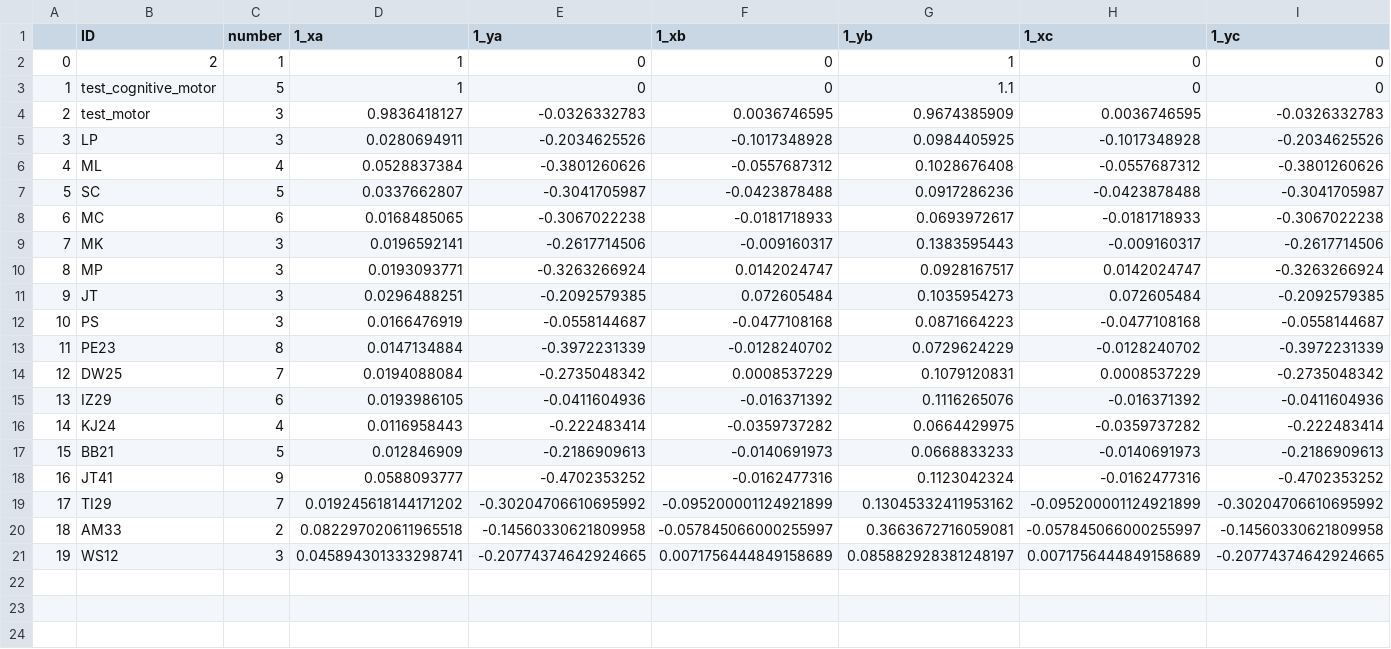
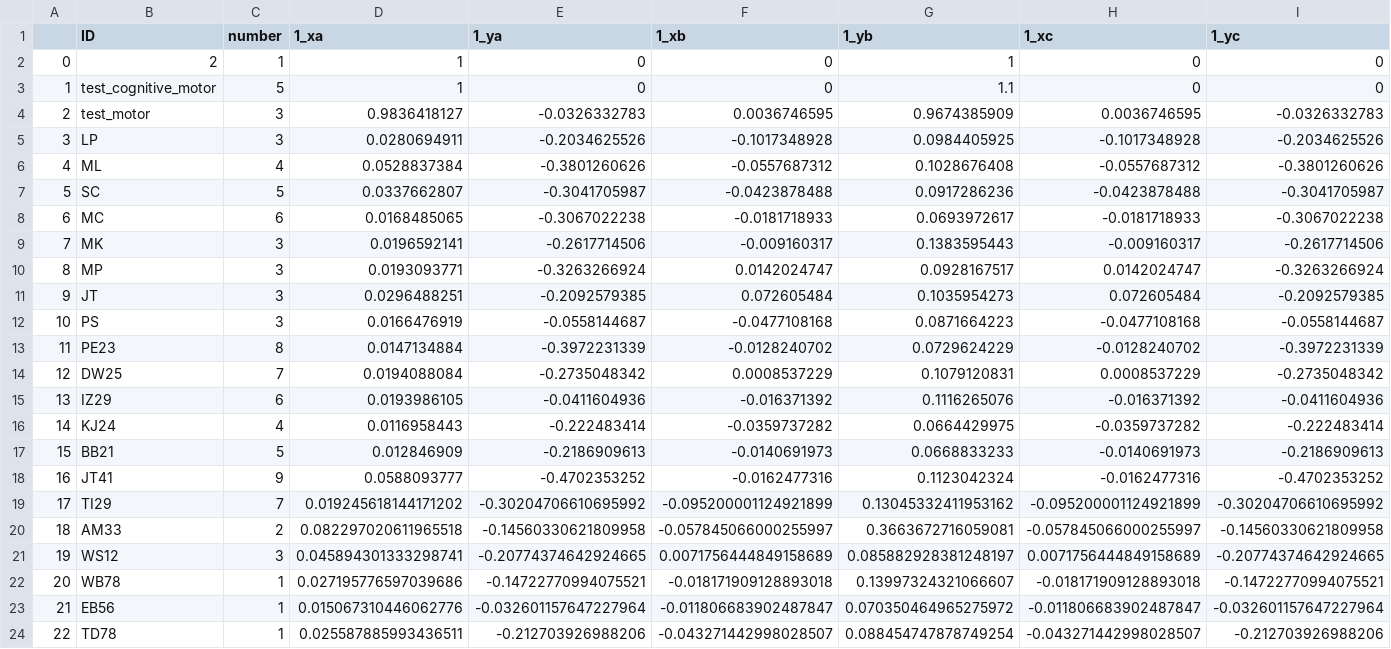
Before and after one commit to BrainTech/openbci, a CSV file: exps/ventures/data/baseline_results.csv, drawn as a sheet; only a part is shown; rows hold the shown columns only; the diff names each change by its address in the sheet, - before the commit and + after, or states it on an @@ line.

Commit message:
ventures session 0 data for TD78

```diff
--- a/exps/ventures/data/baseline_results.csv
+++ b/exps/ventures/data/baseline_results.csv
+row 22: 20 | WB78 | 1 | 0.027195776597039686 | -0.14722770994075521 | -0.018171909128893018 | 0.13997324321066607 | -0.018171909128893018 | -0.14722770994075521
+row 23: 21 | EB56 | 1 | 0.015067310446062776 | -0.032601157647227964 | -0.011806683902487847 | 0.070350464965275972 | -0.011806683902487847 | -0.032601157647227964
+row 24: 22 | TD78 | 1 | 0.025587885993436511 | -0.212703926988206 | -0.043271442998028507 | 0.088454747878749254 | -0.043271442998028507 | -0.212703926988206
```
Also changed, not shown: exps/ventures/data/calibration_results.csv, exps/ventures/data/calibration_results_2.csv, 1 other file.
